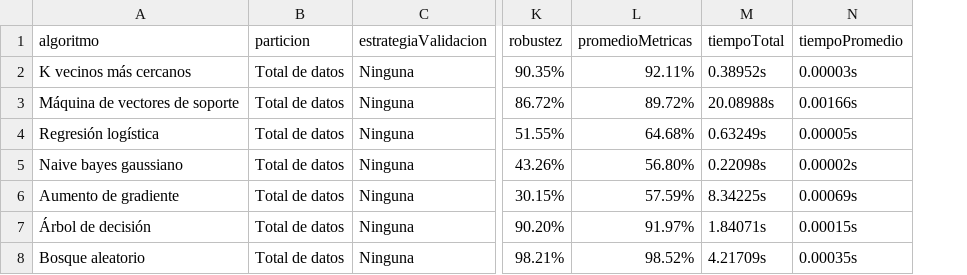
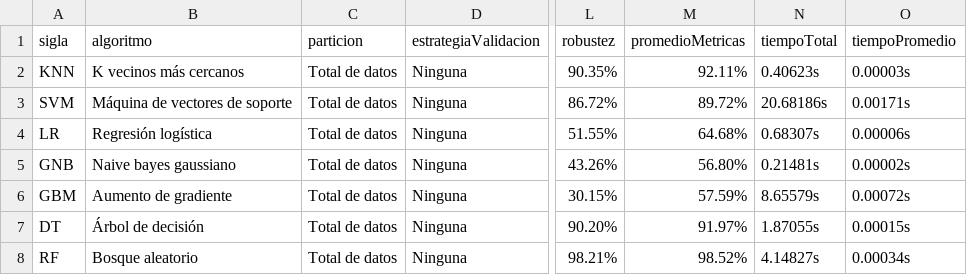
Before and after one commit to RonaldoNolasco/personal-thesis-development, a CSV file: 4-modelling/3-output/result.csv, drawn as a sheet; only a part is shown, gaps mark what is left out; addresses are those after the commit; the diff names each change by its address in the sheet, - before the commit and + after, or states it on an @@ line.

```diff
--- a/4-modelling/3-output/result.csv
+++ b/4-modelling/3-output/result.csv
+column A (sigla), rows 2-8: KNN | SVM | LR | GNB | GBM | DT | RF
-N2 (tiempoTotal): 0.38952s
+N2 (tiempoTotal): 0.40623s
-N3 (tiempoTotal): 20.08988s
+N3 (tiempoTotal): 20.68186s
-O3 (tiempoPromedio): 0.00166s
+O3 (tiempoPromedio): 0.00171s
-N4 (tiempoTotal): 0.63249s
+N4 (tiempoTotal): 0.68307s
-O4 (tiempoPromedio): 0.00005s
+O4 (tiempoPromedio): 0.00006s
-N5 (tiempoTotal): 0.22098s
+N5 (tiempoTotal): 0.21481s
-N6 (tiempoTotal): 8.34225s
+N6 (tiempoTotal): 8.65579s
-O6 (tiempoPromedio): 0.00069s
+O6 (tiempoPromedio): 0.00072s
-N7 (tiempoTotal): 1.84071s
+N7 (tiempoTotal): 1.87055s
-N8 (tiempoTotal): 4.21709s
+N8 (tiempoTotal): 4.14827s
-O8 (tiempoPromedio): 0.00035s
+O8 (tiempoPromedio): 0.00034s
```
Also changed, not shown: 5-evaluation/1-input/algorithms/result.csv, 5-evaluation/3-output/all/result.csv, 9 other files.
